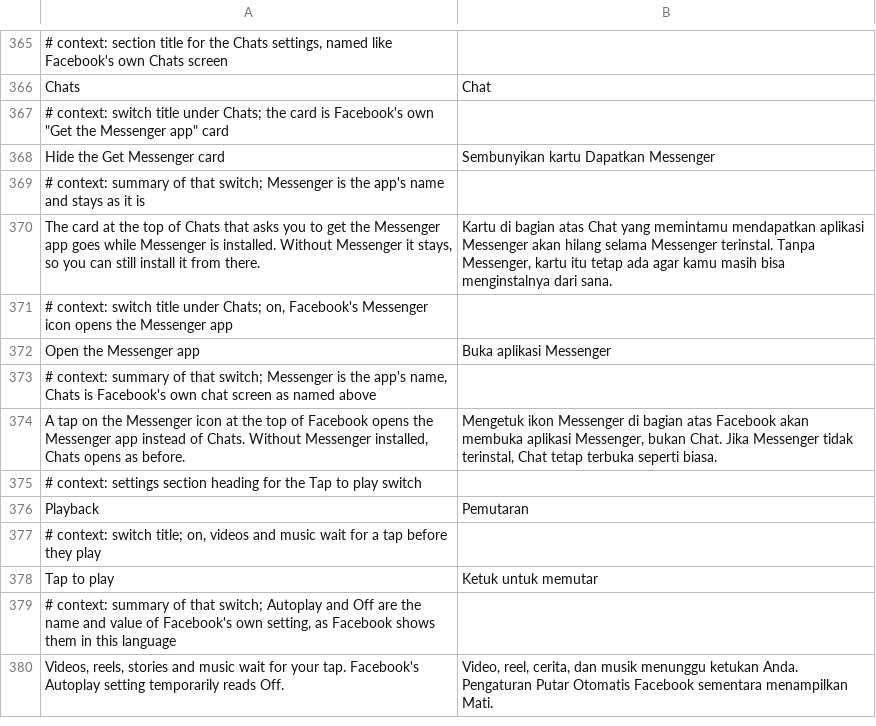
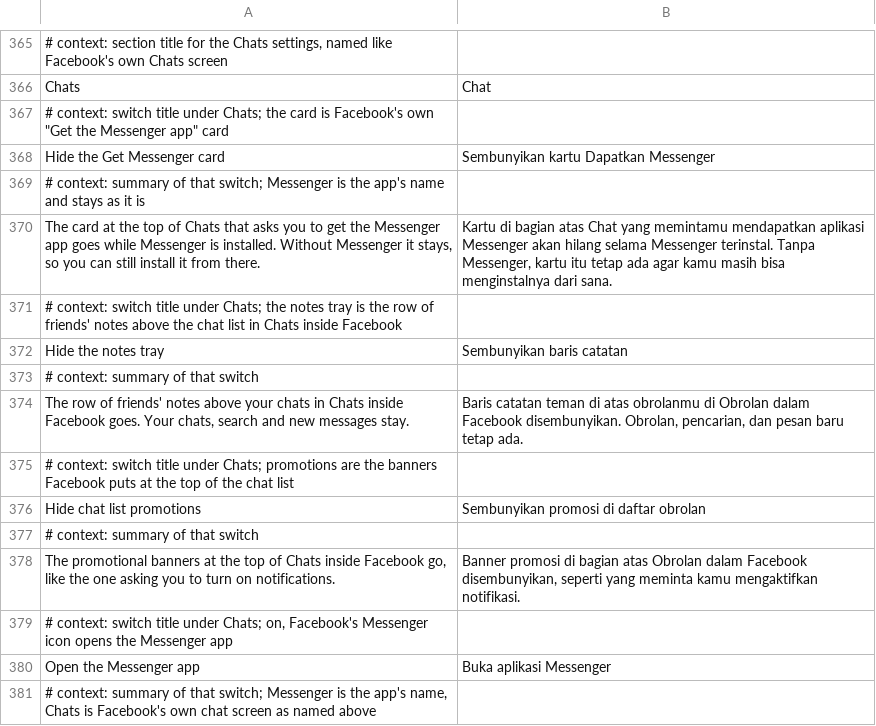
Before and after one commit to SA-SUJON/HushFacebook, a TSV file: extensions/shared/library/src/main/l10n/in.tsv, drawn as a sheet; only a part is shown, gaps mark what is left out; the shorter side is filled out with more unchanged rows.

```diff
--- a/extensions/shared/library/src/main/l10n/in.tsv
+++ b/extensions/shared/library/src/main/l10n/in.tsv
@@ -370,2 +370,10 @@ Hide the Get Messenger card	Sembunyikan kartu Dapatkan Messenger
 The card at the top of Chats that asks you to get the Messenger app goes while Messenger is installed. Without Messenger it stays, so you can still install it from there.	Kartu di bagian atas Chat yang memintamu mendapatkan aplikasi Messenger akan hilang selama Messenger terinstal. Tanpa Messenger, kartu itu tetap ada agar kamu masih bisa menginstalnya dari sana.
+# context: switch title under Chats; the notes tray is the row of friends' notes above the chat list in Chats inside Facebook
+Hide the notes tray	Sembunyikan baris catatan
+# context: summary of that switch
+The row of friends' notes above your chats in Chats inside Facebook goes. Your chats, search and new messages stay.	Baris catatan teman di atas obrolanmu di Obrolan dalam Facebook disembunyikan. Obrolan, pencarian, dan pesan baru tetap ada.
+# context: switch title under Chats; promotions are the banners Facebook puts at the top of the chat list
+Hide chat list promotions	Sembunyikan promosi di daftar obrolan
+# context: summary of that switch
+The promotional banners at the top of Chats inside Facebook go, like the one asking you to turn on notifications.	Banner promosi di bagian atas Obrolan dalam Facebook disembunyikan, seperti yang meminta kamu mengaktifkan notifikasi.
 # context: switch title under Chats; on, Facebook's Messenger icon opens the Messenger app
```
Also changed, not shown: extensions/shared/library/src/main/l10n/de.tsv, extensions/shared/library/src/main/l10n/es.tsv, 21 other files.
